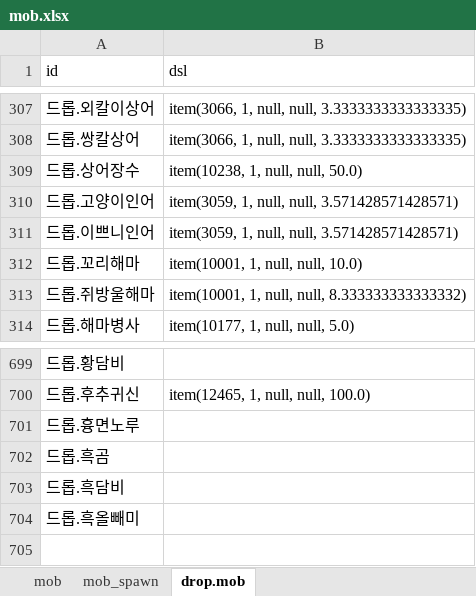
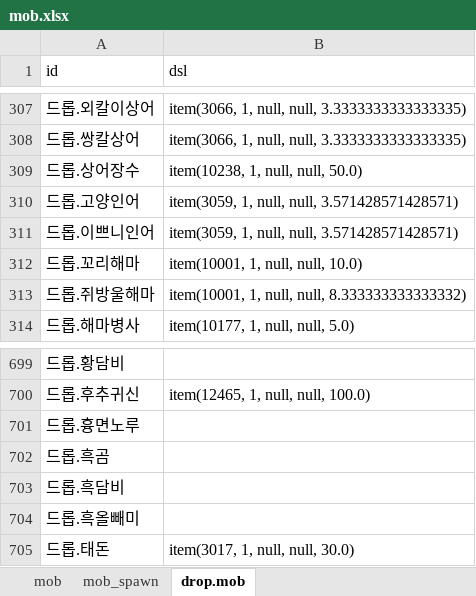
Before and after one commit to boyism80/fb, an Excel workbook: resources/table/mob.xlsx, sheet drop.mob, drawn as a sheet; only a part is shown, gaps mark what is left out; values as stored, in another font and other column widths than the file's, no borders; the diff names each change by its address in the sheet, - before the commit and + after, or states it on an @@ line.

Commit message:
feat: add missing collection mobs and spawns
- Add 노란박쥐, 황서생원, 쥐굴왕, 태돈 to mob table
- Rename 고양이인어 to 고양인어 for Meta.dat match
- Spawn 태돈 on pig caves; rare rats on 쥐굴7 maps

```diff
--- a/resources/table/mob.xlsx (sheet drop.mob)
+++ b/resources/table/mob.xlsx (sheet drop.mob)
-A310 (id): 드롭.고양이인어
+A310 (id): 드롭.고양인어
+row 705: 드롭.태돈 | item(3017, 1, null, null, 30.0)
```
Also changed, not shown: sheet mob_spawn, sheet mob, 1 other file.
